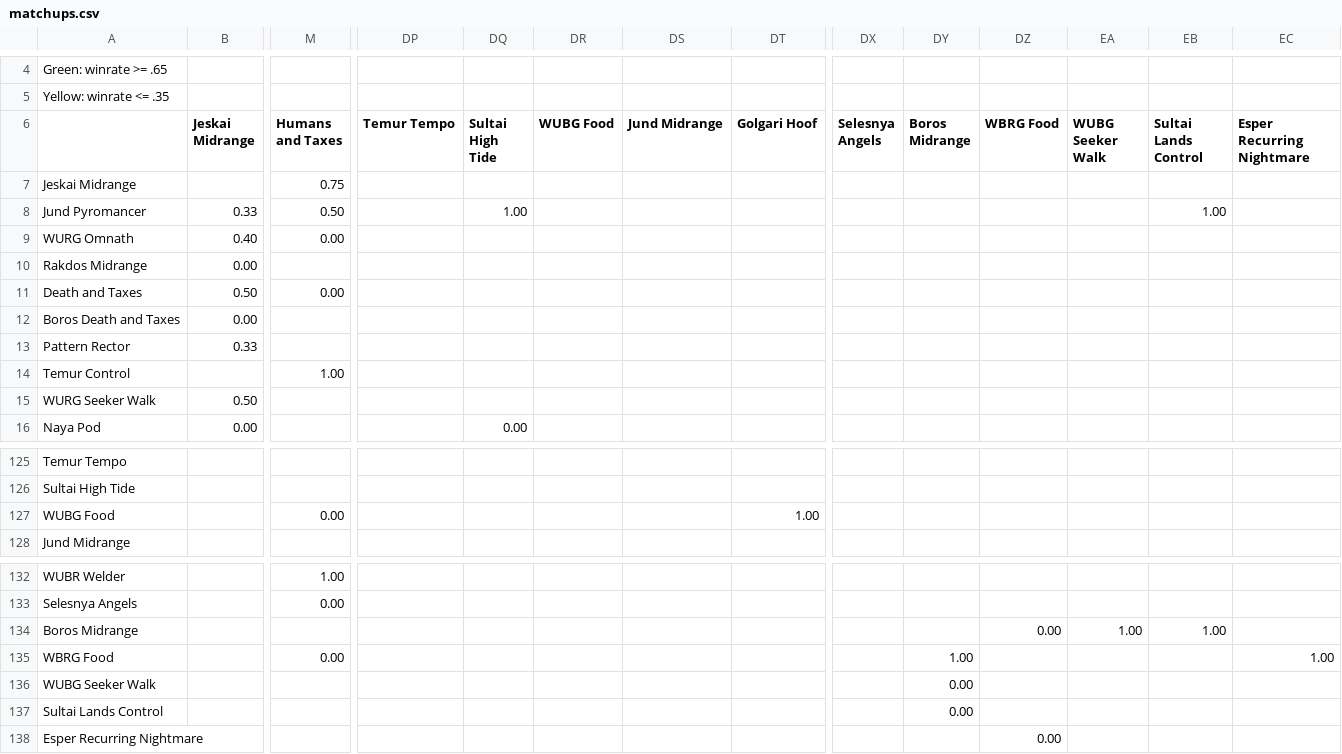
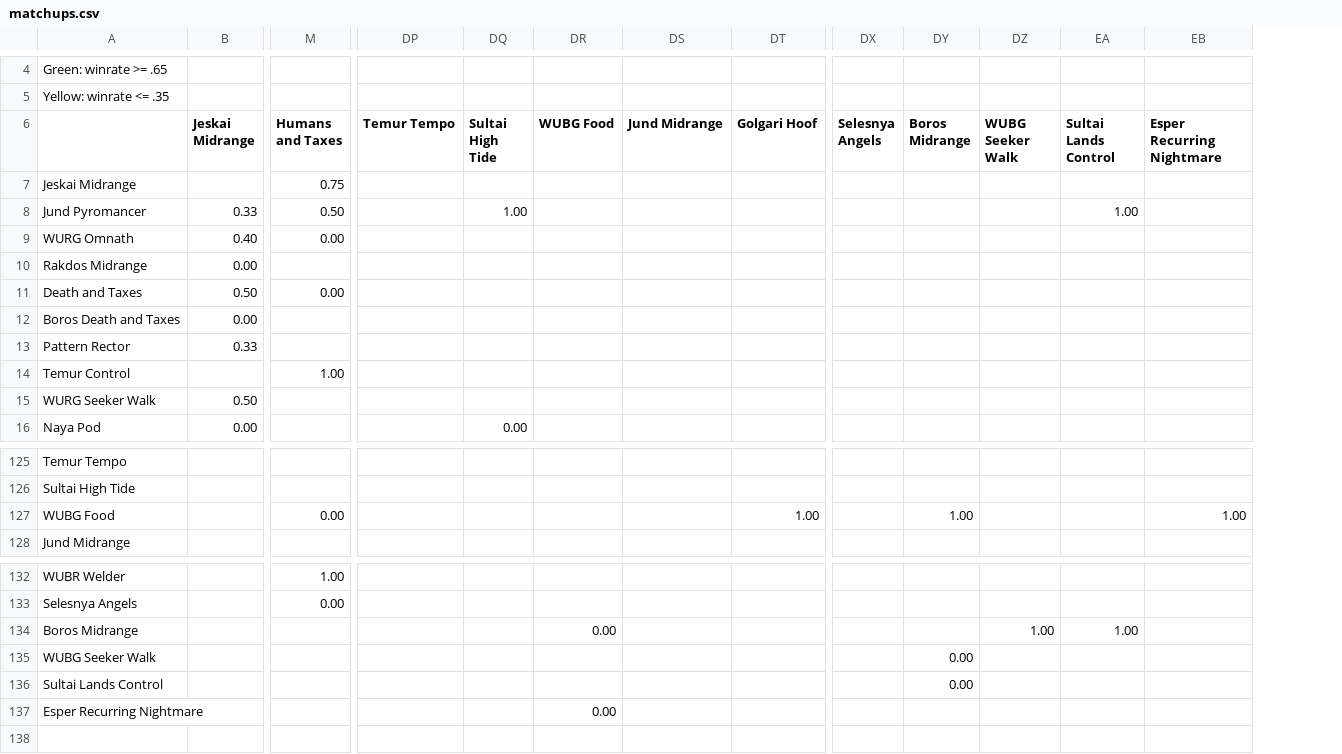
Before and after one commit to kvnchen/canlander, a CSV file: matchups.csv, drawn as a sheet; only a part is shown, gaps mark what is left out; removed rows and columns are numbered as before the commit, all else as after; rows hold the shown columns only; the diff names each change by its address in the sheet, - before the commit and + after, or states it on an @@ line.

```diff
--- a/matchups.csv
+++ b/matchups.csv
-column DZ (WBRG Food), row 134: 0.00; row 138: 0.00
-DY127 (Boros Midrange): (empty)
+DY127 (Boros Midrange): 1.00
-EB127 (Esper Recurring Nightmare): (empty)
+EB127 (Esper Recurring Nightmare): 1.00
-DR134 (WUBG Food): (empty)
+DR134 (WUBG Food): 0.00
-row 135: WBRG Food |  | 0.00 |  |  |  |  |  |  | 1.00 |  |  |  | 1.00
-DR137 (WUBG Food): (empty)
+DR137 (WUBG Food): 0.00
```
Also changed, not shown: archetypes.csv, colors.csv, 4 other files.
